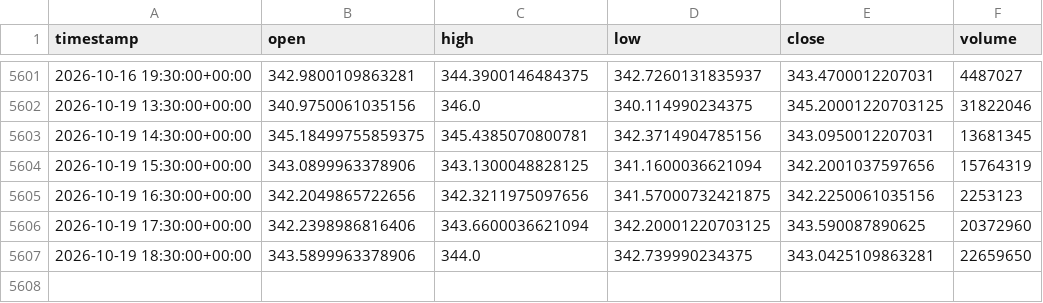
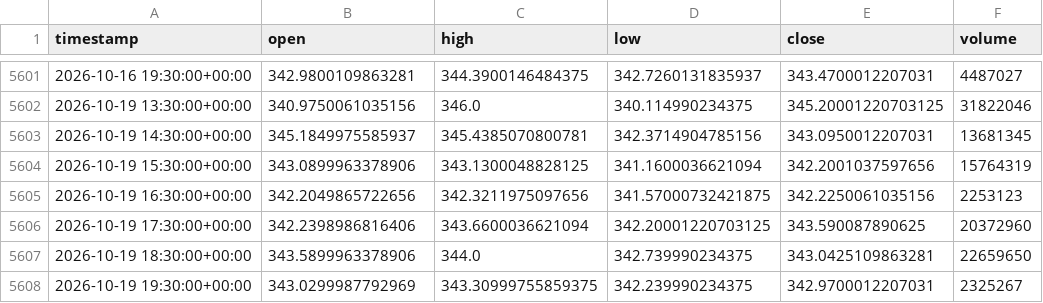
Before and after one commit to junamiweb/FADE_PROJECT, a CSV file: aapl_1h.csv, drawn as a sheet; only a part is shown, gaps mark what is left out.

```diff
--- a/aapl_1h.csv
+++ b/aapl_1h.csv
@@ -5602,3 +5602,3 @@ timestamp,open,high,low,close,volume
 2026-10-19 13:30:00+00:00,340.9750061035156,346.0,340.114990234375,345.20001220703125,31822046
-2026-10-19 14:30:00+00:00,345.18499755859375,345.4385070800781,342.3714904785156,343.0950012207031,13681345
+2026-10-19 14:30:00+00:00,345.1849975585937,345.4385070800781,342.3714904785156,343.0950012207031,13681345
 2026-10-19 15:30:00+00:00,343.0899963378906,343.1300048828125,341.1600036621094,342.2001037597656,15764319
@@ -5607 +5607,2 @@ timestamp,open,high,low,close,volume
 2026-10-19 18:30:00+00:00,343.5899963378906,344.0,342.739990234375,343.0425109863281,22659650
+2026-10-19 19:30:00+00:00,343.0299987792969,343.30999755859375,342.239990234375,342.9700012207031,2325267
```
Also changed, not shown: spy_1h.csv, 29 other files.
